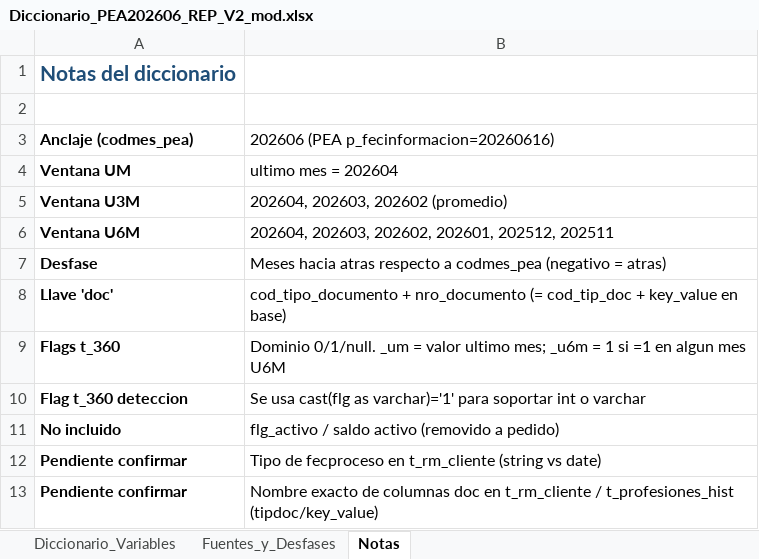
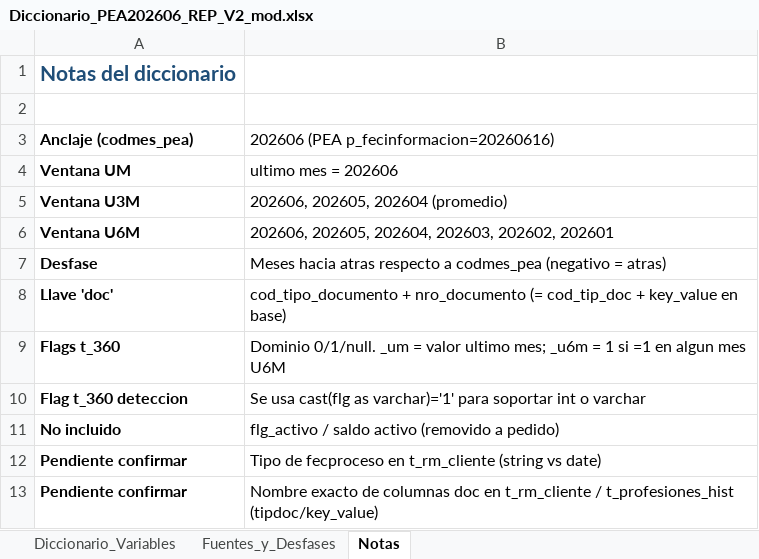
Before and after one commit to KARL961709/Controling, an Excel workbook: Diccionario_PEA202606_REP_V2_mod.xlsx, sheet Notas, drawn as a sheet; values as stored, in another font and other column widths than the file's, no borders; the diff names each change by its address in the sheet, - before the commit and + after, or states it on an @@ line.

```diff
--- a/Diccionario_PEA202606_REP_V2_mod.xlsx (sheet Notas)
+++ b/Diccionario_PEA202606_REP_V2_mod.xlsx (sheet Notas)
-B4: ultimo mes = 202604
+B4: ultimo mes = 202606
-B5: 202604, 202603, 202602 (promedio)
+B5: 202606, 202605, 202604 (promedio)
-B6: 202604, 202603, 202602, 202601, 202512, 202511
+B6: 202606, 202605, 202604, 202603, 202602, 202601
```
Also changed, not shown: sheet Diccionario_Variables, sheet Fuentes_y_Desfases, 2 other files.
